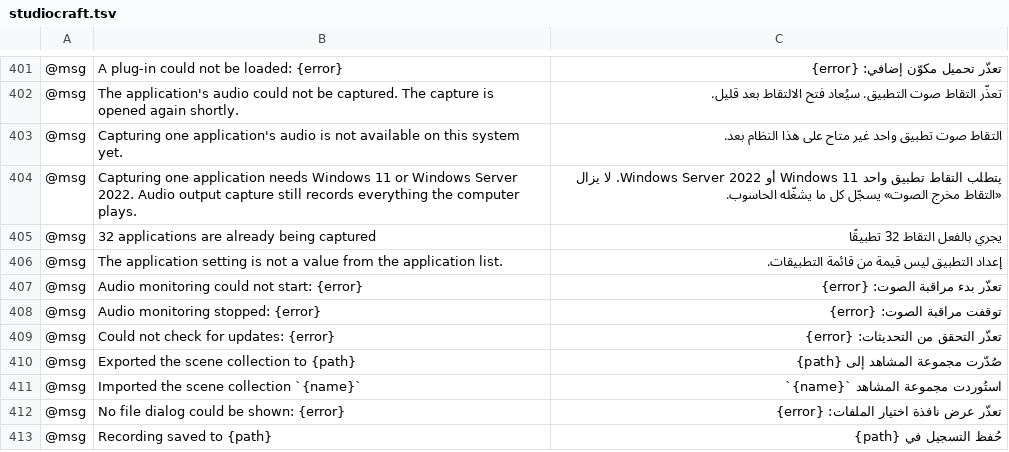
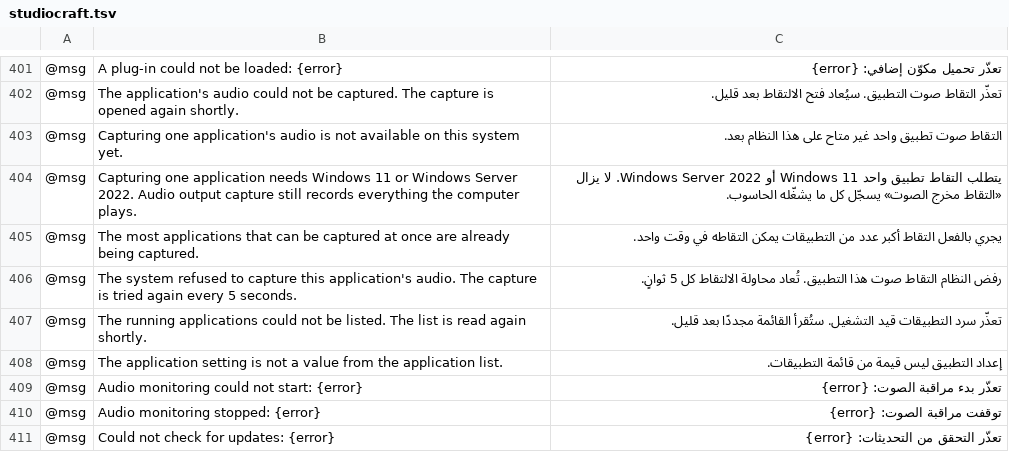
Before and after one commit to blamejs/StudioCraft, a TSV file: crates/ui-egui/i18n/locales/ar/studiocraft.tsv, drawn as a sheet; only a part is shown, gaps mark what is left out; the shorter side is filled out with more unchanged rows.

```diff
--- a/crates/ui-egui/i18n/locales/ar/studiocraft.tsv
+++ b/crates/ui-egui/i18n/locales/ar/studiocraft.tsv
@@ -404,3 +404,5 @@
 @msg	Capturing one application needs Windows 11 or Windows Server 2022. Audio output capture still records everything the computer plays.	يتطلب التقاط تطبيق واحد Windows 11 أو Windows Server 2022. لا يزال «التقاط مخرج الصوت» يسجّل كل ما يشغّله الحاسوب.
-@msg	32 applications are already being captured	يجري بالفعل التقاط 32 تطبيقًا
+@msg	The most applications that can be captured at once are already being captured.	يجري بالفعل التقاط أكبر عدد من التطبيقات يمكن التقاطه في وقت واحد.
+@msg	The system refused to capture this application's audio. The capture is tried again every 5 seconds.	رفض النظام التقاط صوت هذا التطبيق. تُعاد محاولة الالتقاط كل 5 ثوانٍ.
+@msg	The running applications could not be listed. The list is read again shortly.	تعذّر سرد التطبيقات قيد التشغيل. ستُقرأ القائمة مجددًا بعد قليل.
 @msg	The application setting is not a value from the application list.	إعداد التطبيق ليس قيمة من قائمة التطبيقات.
```
Also changed, not shown: crates/ui-egui/i18n/locales/he/studiocraft.tsv, crates/ui-egui/i18n/locales/ja/studiocraft.tsv, 39 other files.
